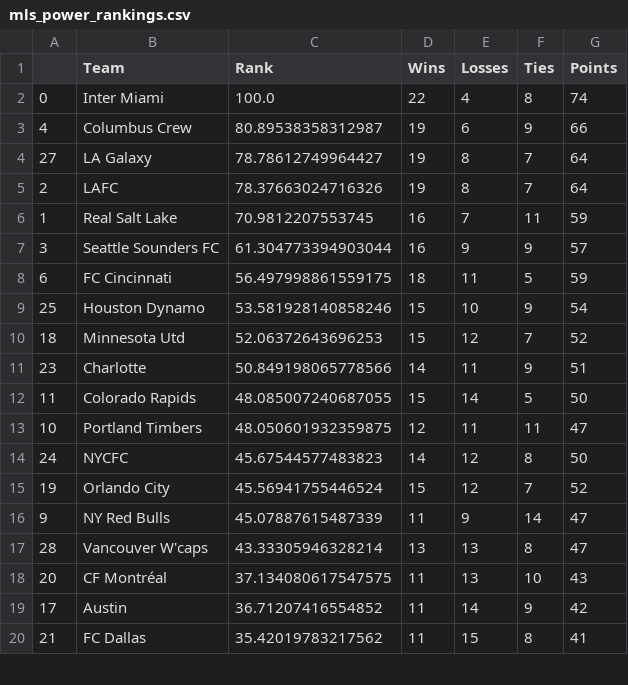
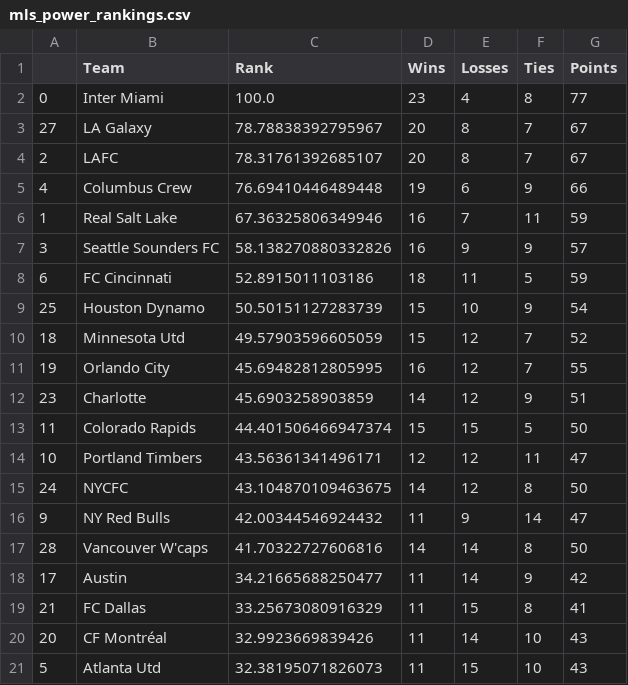
Before and after one commit to jmn5/powerRankCSVFiles, a CSV file: mls_power_rankings.csv, drawn as a sheet; only a part is shown; the diff covers the shown part only.

Commit message:
Update mls_power_rankings.csv

```diff
--- a/mls_power_rankings.csv
+++ b/mls_power_rankings.csv
@@ -1,20 +1,21 @@
 ,Team,Rank,Wins,Losses,Ties,Points
-0,Inter Miami,100.0,22,4,8,74
-4,Columbus Crew,80.89538358312987,19,6,9,66
-27,LA Galaxy,78.78612749964427,19,8,7,64
-2,LAFC,78.37663024716326,19,8,7,64
-1,Real Salt Lake,70.9812207553745,16,7,11,59
-3,Seattle Sounders FC,61.304773394903044,16,9,9,57
-6,FC Cincinnati,56.497998861559175,18,11,5,59
-25,Houston Dynamo,53.581928140858246,15,10,9,54
-18,Minnesota Utd,52.06372643696253,15,12,7,52
-23,Charlotte,50.849198065778566,14,11,9,51
-11,Colorado Rapids,48.085007240687055,15,14,5,50
-10,Portland Timbers,48.050601932359875,12,11,11,47
-24,NYCFC,45.67544577483823,14,12,8,50
-19,Orlando City,45.56941755446524,15,12,7,52
-9,NY Red Bulls,45.07887615487339,11,9,14,47
-28,Vancouver W'caps,43.33305946328214,13,13,8,47
-20,CF Montréal,37.134080617547575,11,13,10,43
-17,Austin,36.71207416554852,11,14,9,42
-21,FC Dallas,35.42019783217562,11,15,8,41
+0,Inter Miami,100.0,23,4,8,77
+27,LA Galaxy,78.78838392795967,20,8,7,67
+2,LAFC,78.31761392685107,20,8,7,67
+4,Columbus Crew,76.69410446489448,19,6,9,66
+1,Real Salt Lake,67.36325806349946,16,7,11,59
+3,Seattle Sounders FC,58.138270880332826,16,9,9,57
+6,FC Cincinnati,52.8915011103186,18,11,5,59
+25,Houston Dynamo,50.50151127283739,15,10,9,54
+18,Minnesota Utd,49.57903596605059,15,12,7,52
+19,Orlando City,45.69482812805995,16,12,7,55
+23,Charlotte,45.6903258903859,14,12,9,51
+11,Colorado Rapids,44.401506466947374,15,15,5,50
+10,Portland Timbers,43.56361341496171,12,12,11,47
+24,NYCFC,43.104870109463675,14,12,8,50
+9,NY Red Bulls,42.00344546924432,11,9,14,47
+28,Vancouver W'caps,41.70322727606816,14,14,8,50
+17,Austin,34.21665688250477,11,14,9,42
+21,FC Dallas,33.25673080916329,11,15,8,41
+20,CF Montréal,32.9923669839426,11,14,10,43
+5,Atlanta Utd,32.38195071826073,11,15,10,43
```
Also changed, not shown: 2 added rows, 1 removed row and 9 edited cells elsewhere in this file.
